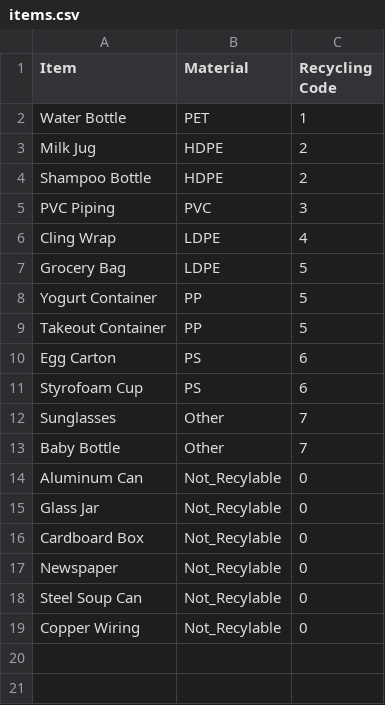
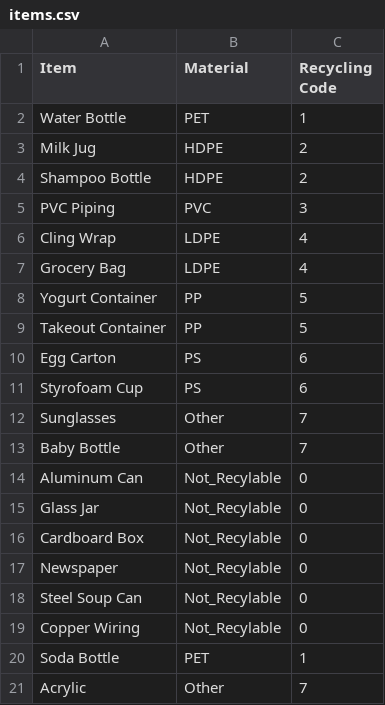
Before and after one commit to alyssa-loverde/Recycle, a CSV file: backend/items.csv, drawn as a sheet.

Commit message:
Added functionality to add more items

```diff
--- a/backend/items.csv
+++ b/backend/items.csv
@@ -6,3 +6,3 @@ PVC Piping,PVC,3
 Cling Wrap,LDPE,4
-Grocery Bag,LDPE,5
+Grocery Bag,LDPE,4
 Yogurt Container,PP,5
@@ -19 +19,3 @@ Steel Soup Can,Not_Recylable,0
 Copper Wiring,Not_Recylable,0
+Soda Bottle,PET,1
+Acrylic,Other,7
```
Also changed, not shown: 7 other files.
